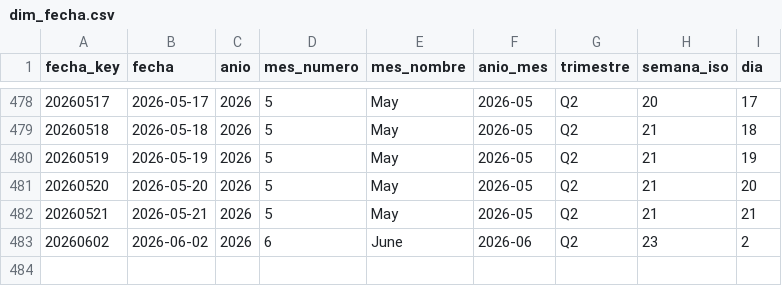
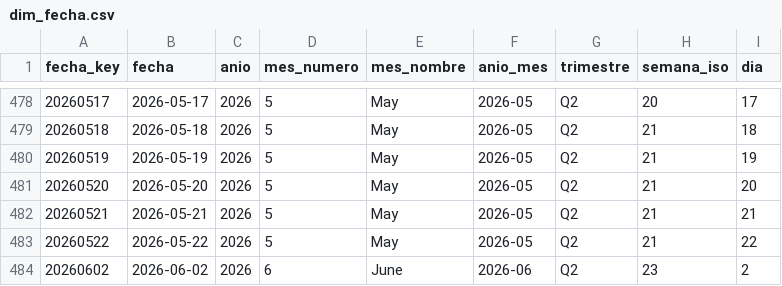
Before and after one commit to sgarzong/grupasa, a CSV file: data/powerbi/dim_fecha.csv, drawn as a sheet; only a part is shown, gaps mark what is left out; the diff names each change by its address in the sheet, - before the commit and + after, or states it on an @@ line.

```diff
--- a/data/powerbi/dim_fecha.csv
+++ b/data/powerbi/dim_fecha.csv
+row 483: 20260522 | 2026-05-22 | 2026 | 5 | May | 2026-05 | Q2 | 21 | 22
```
Also changed, not shown: data/curated/contenedores_actual.csv, data/history/asignacion_plan_grupasa.csv, 6 other files.
